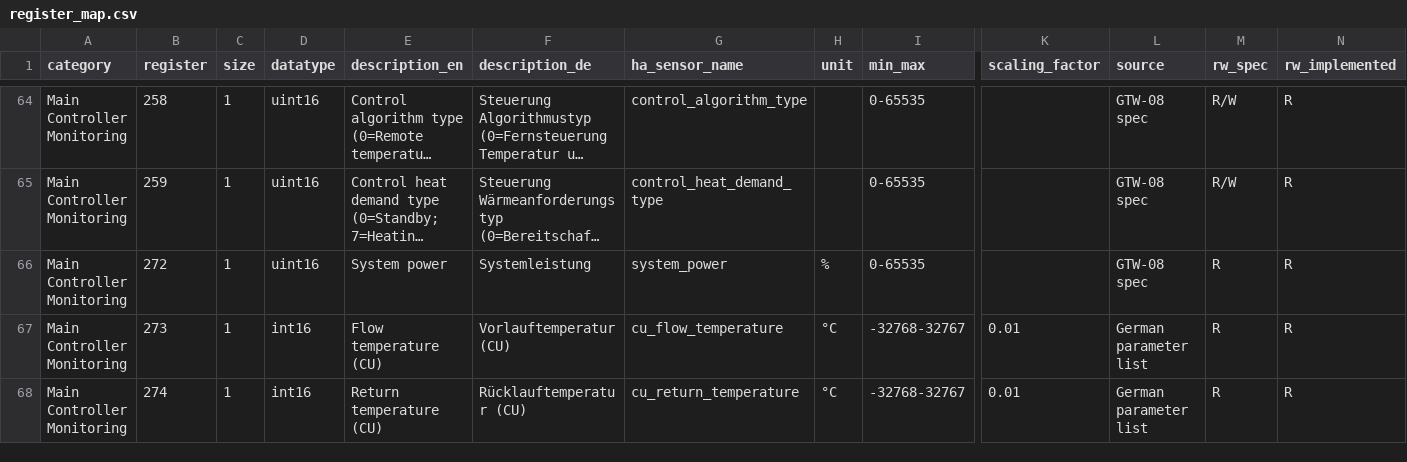
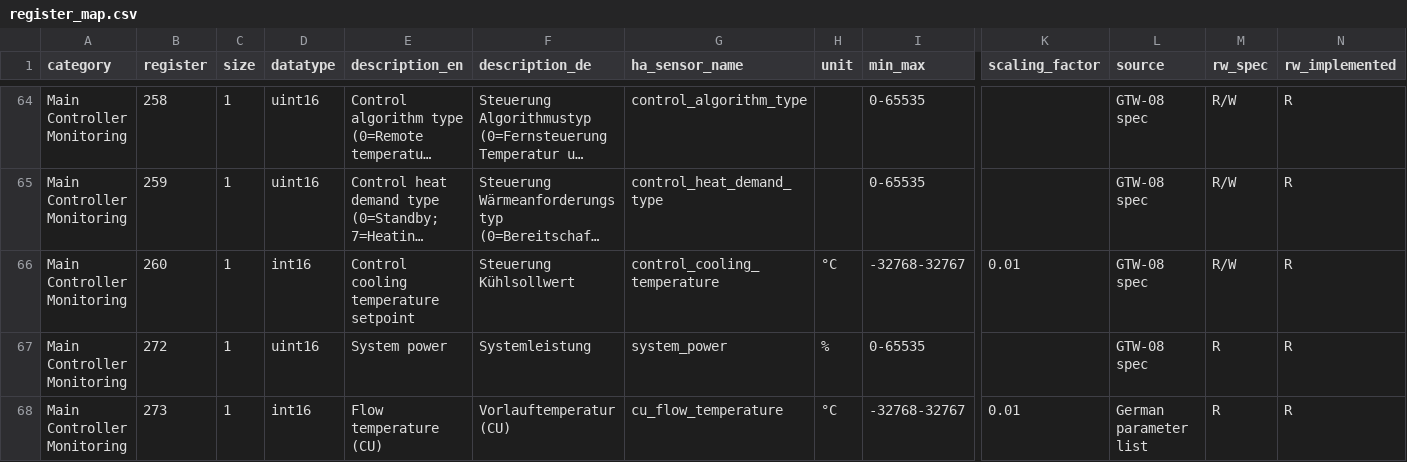
Before and after one commit to der-seemann/ha-broetje, a CSV file: custom_components/broetje_heating/register_map.csv, drawn as a sheet; only a part is shown, gaps mark what is left out; the shorter side is filled out with more unchanged rows; long unchanged cells end in …; rows hold the shown columns only; the diff names each change by its address in the sheet, - before the commit and + after, or states it on an @@ line.

Commit message:
Add control cooling temperature register

```diff
--- a/custom_components/broetje_heating/register_map.csv
+++ b/custom_components/broetje_heating/register_map.csv
+row 66: Main Controller Monitoring | 260 | 1 | int16 | Control cooling temperature setpoint | Steuerung Kühlsollwert | control_cooling_temperature | °C | -32768-32767 | 0.01 | GTW-08 spec | R/W | R
```
Also changed, not shown: 6 other files.
